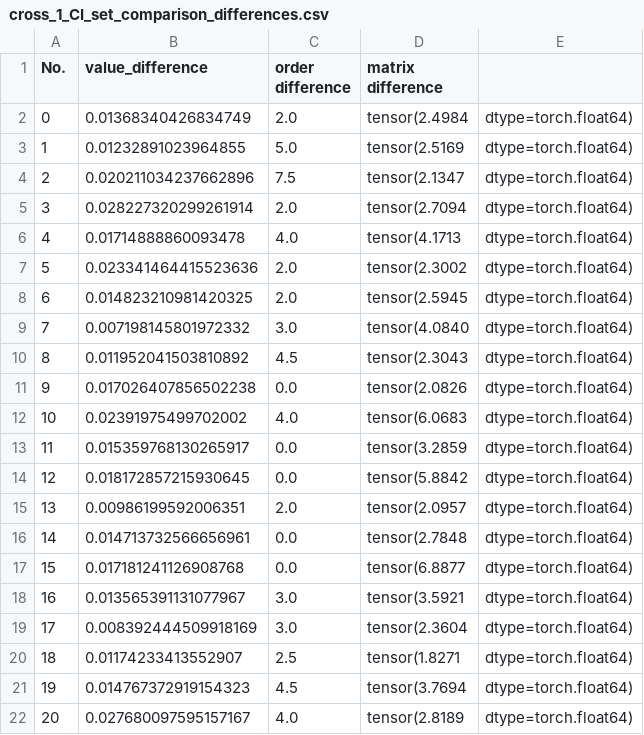
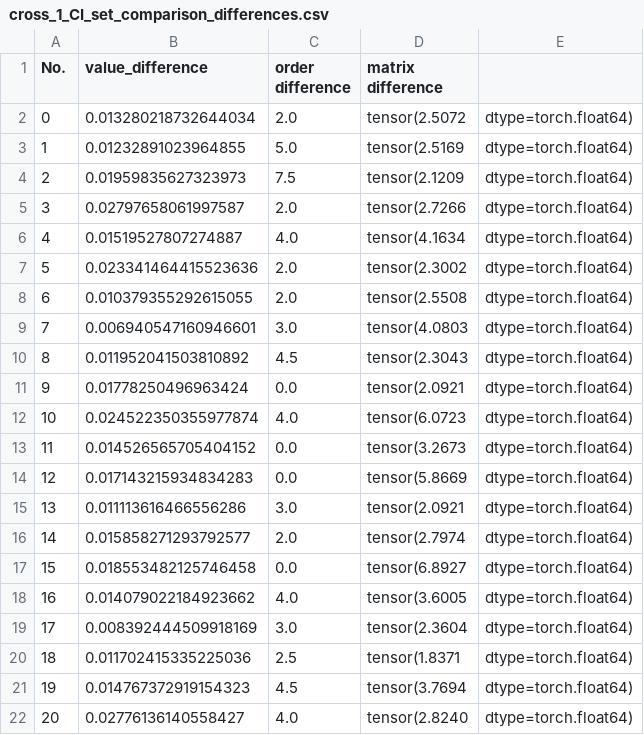
Before and after one commit to hengshzhang/GDM_HCVAE_Self_attention, a CSV file: comparison_result/cross_1_CI_set_comparison_differences.csv, drawn as a sheet.

```diff
--- a/comparison_result/cross_1_CI_set_comparison_differences.csv
+++ b/comparison_result/cross_1_CI_set_comparison_differences.csv
@@ -1,22 +1,22 @@
 No.,  value_difference,  order difference, matrix difference,
-0,0.01368340426834749,2.0,tensor(2.4984, dtype=torch.float64)
+0,0.013280218732644034,2.0,tensor(2.5072, dtype=torch.float64)
 1,0.01232891023964855,5.0,tensor(2.5169, dtype=torch.float64)
-2,0.020211034237662896,7.5,tensor(2.1347, dtype=torch.float64)
-3,0.028227320299261914,2.0,tensor(2.7094, dtype=torch.float64)
-4,0.01714888860093478,4.0,tensor(4.1713, dtype=torch.float64)
+2,0.01959835627323973,7.5,tensor(2.1209, dtype=torch.float64)
+3,0.02797658061997587,2.0,tensor(2.7266, dtype=torch.float64)
+4,0.01519527807274887,4.0,tensor(4.1634, dtype=torch.float64)
 5,0.023341464415523636,2.0,tensor(2.3002, dtype=torch.float64)
-6,0.014823210981420325,2.0,tensor(2.5945, dtype=torch.float64)
-7,0.007198145801972332,3.0,tensor(4.0840, dtype=torch.float64)
+6,0.010379355292615055,2.0,tensor(2.5508, dtype=torch.float64)
+7,0.006940547160946601,3.0,tensor(4.0803, dtype=torch.float64)
 8,0.011952041503810892,4.5,tensor(2.3043, dtype=torch.float64)
-9,0.017026407856502238,0.0,tensor(2.0826, dtype=torch.float64)
-10,0.02391975499702002,4.0,tensor(6.0683, dtype=torch.float64)
-11,0.015359768130265917,0.0,tensor(3.2859, dtype=torch.float64)
-12,0.018172857215930645,0.0,tensor(5.8842, dtype=torch.float64)
-13,0.00986199592006351,2.0,tensor(2.0957, dtype=torch.float64)
-14,0.014713732566656961,0.0,tensor(2.7848, dtype=torch.float64)
-15,0.017181241126908768,0.0,tensor(6.8877, dtype=torch.float64)
-16,0.013565391131077967,3.0,tensor(3.5921, dtype=torch.float64)
+9,0.01778250496963424,0.0,tensor(2.0921, dtype=torch.float64)
+10,0.024522350355977874,4.0,tensor(6.0723, dtype=torch.float64)
+11,0.014526565705404152,0.0,tensor(3.2673, dtype=torch.float64)
+12,0.017143215934834283,0.0,tensor(5.8669, dtype=torch.float64)
+13,0.011113616466556286,3.0,tensor(2.0921, dtype=torch.float64)
+14,0.015858271293792577,2.0,tensor(2.7974, dtype=torch.float64)
+15,0.018553482125746458,0.0,tensor(6.8927, dtype=torch.float64)
+16,0.014079022184923662,4.0,tensor(3.6005, dtype=torch.float64)
 17,0.008392444509918169,3.0,tensor(2.3604, dtype=torch.float64)
-18,0.01174233413552907,2.5,tensor(1.8271, dtype=torch.float64)
+18,0.011702415335225036,2.5,tensor(1.8371, dtype=torch.float64)
 19,0.014767372919154323,4.5,tensor(3.7694, dtype=torch.float64)
-20,0.027680097595157167,4.0,tensor(2.8189, dtype=torch.float64)
+20,0.02776136140558427,4.0,tensor(2.8240, dtype=torch.float64)
```
Also changed, not shown: comparison_result/cross_5_CI_set_comparison_differences.csv, res_CI/cross_validation/Discrete HCVAE generating matrix CI_1.csv, 53 other files.
